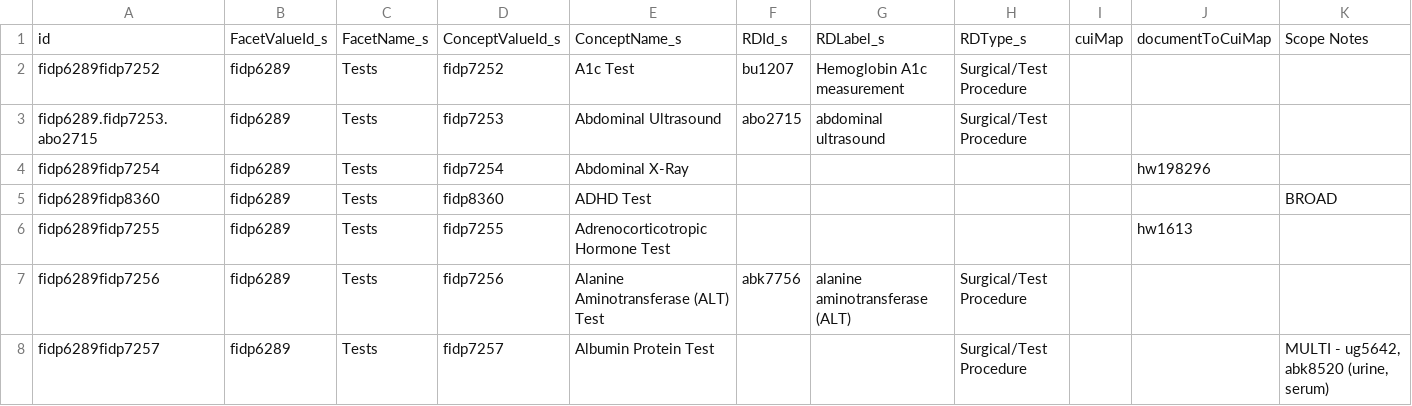
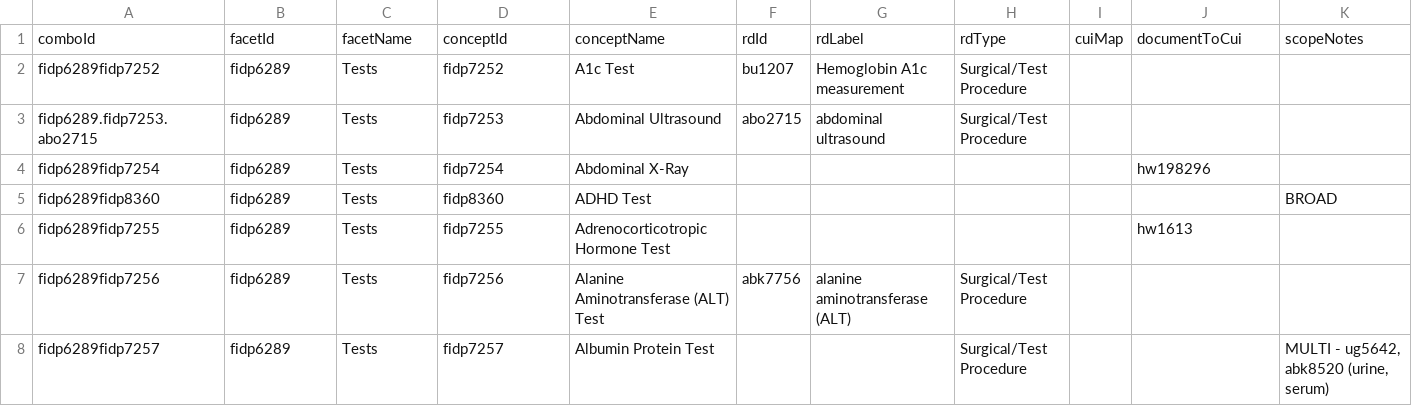
Before and after one commit to afk314/ThesaurusParser, a CSV file: src/tfm.csv, drawn as a sheet; only a part is shown; removed rows and columns are numbered as before the commit, all else as after; rows hold the shown columns only; the diff names each change by its address in the sheet, - before the commit and + after, or states it on an @@ line.

```diff
--- a/src/tfm.csv
+++ b/src/tfm.csv
-row 1: id | FacetValueId_s | FacetName_s | ConceptValueId_s | ConceptName_s | RDId_s | RDLabel_s | RDType_s | cuiMap | documentToCuiMap | Scope Notes
+row 1: comboId | facetId | facetName | conceptId | conceptName | rdId | rdLabel | rdType | cuiMap | documentToCui | scopeNotes
```
Also changed, not shown: 6 other files.
